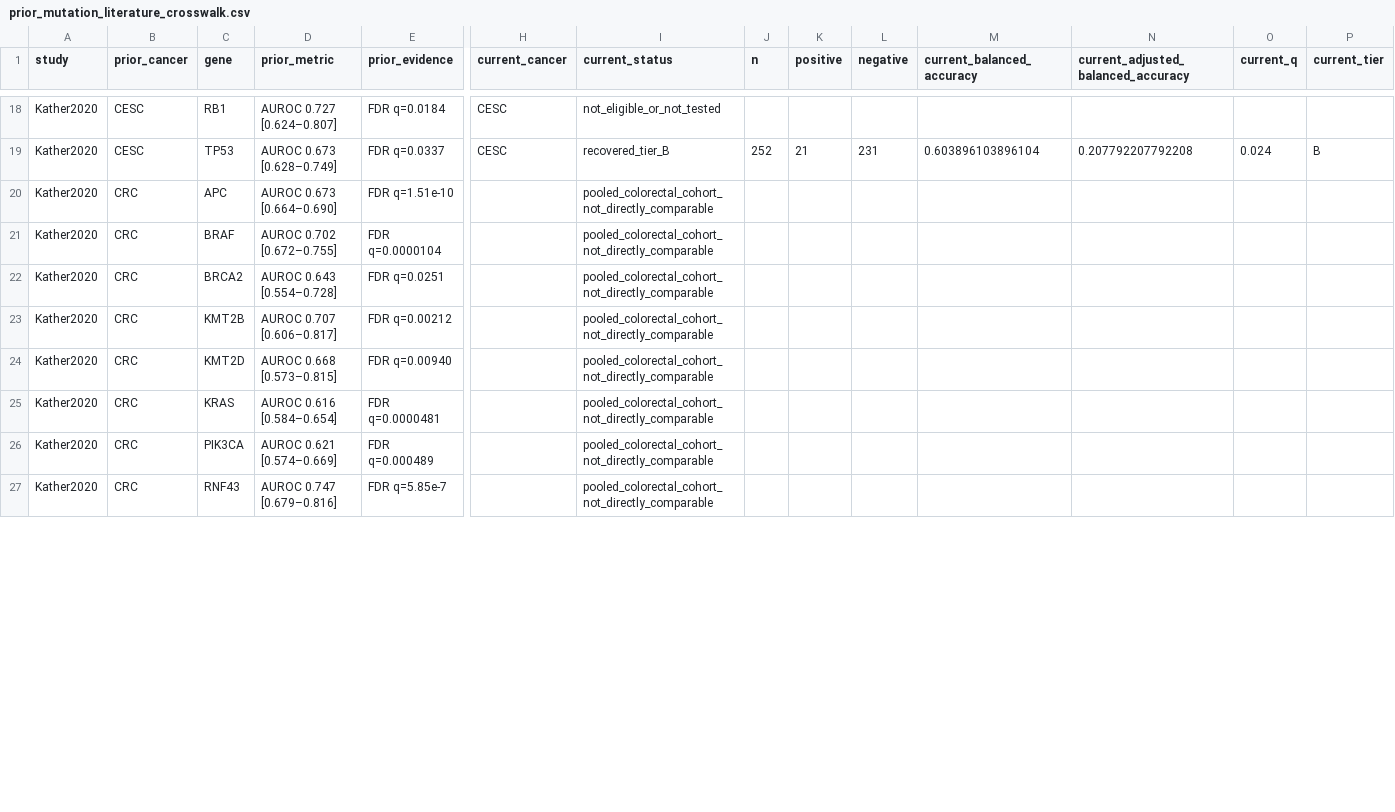
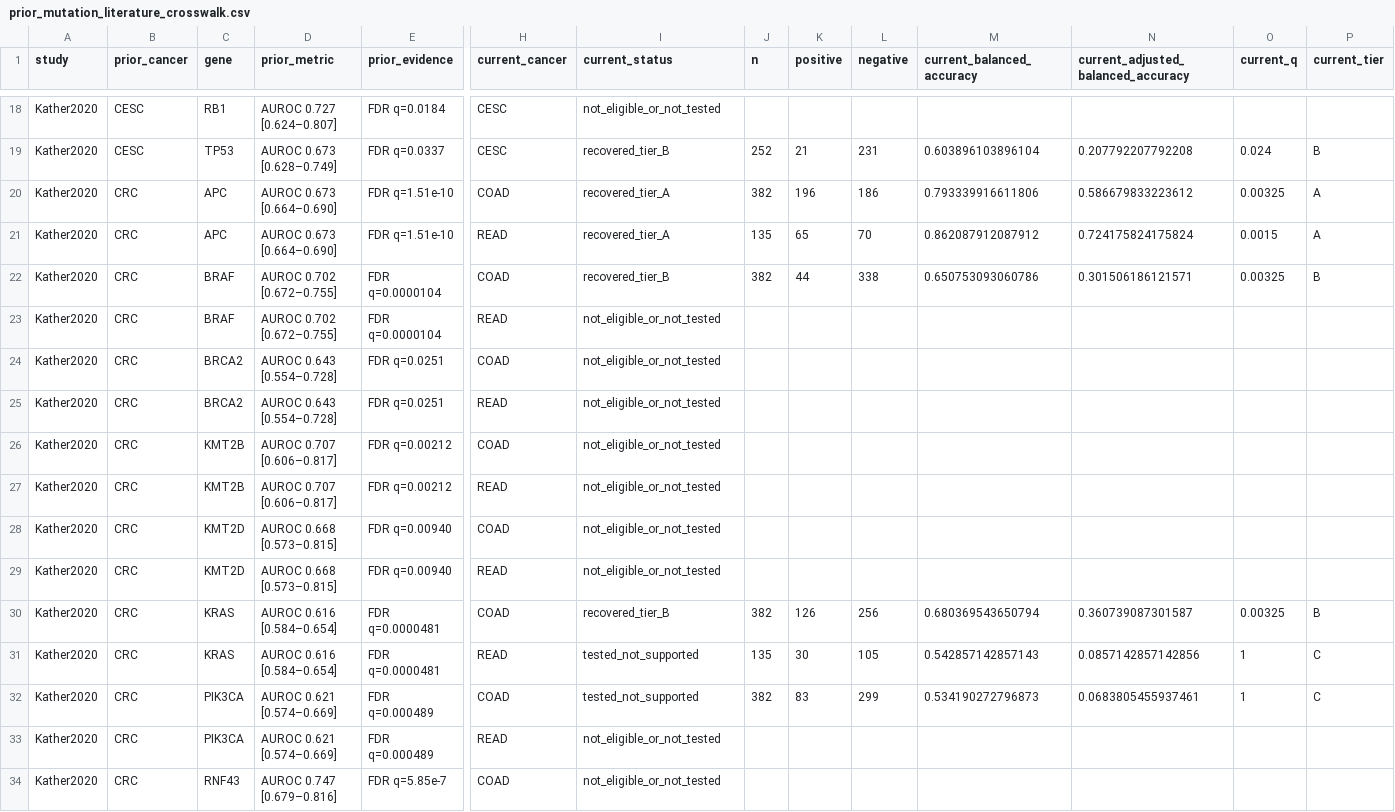
Before and after one commit to tkcaccia/titan-prediction, a CSV file: results/tables/prior_mutation_literature_crosswalk.csv, drawn as a sheet; only a part is shown, gaps mark what is left out; addresses are those after the commit; rows hold the shown columns only; the diff covers the shown part only; the diff names each change by its address in the sheet, - before the commit and + after, or states it on an @@ line.

```diff
--- a/results/tables/prior_mutation_literature_crosswalk.csv
+++ b/results/tables/prior_mutation_literature_crosswalk.csv
-H20 (current_cancer): (empty)
+H20 (current_cancer): COAD
-I20 (current_status): pooled_colorectal_cohort_not_directly_comparable
+I20 (current_status): recovered_tier_A
-J20 (n): (empty)
+J20 (n): 382
-K20 (positive): (empty)
+K20 (positive): 196
-L20 (negative): (empty)
+L20 (negative): 186
-M20 (current_balanced_accuracy): (empty)
+M20 (current_balanced_accuracy): 0.793339916611806
-N20: (empty)
+N20: 0.586679833223612
-O20 (current_q): (empty)
+O20 (current_q): 0.00325
-P20 (current_tier): (empty)
+P20 (current_tier): A
+row 21: Kather2020 | CRC | APC | AUROC 0.673 [0.664–0.690] | FDR q=1.51e-10 | READ | recovered_tier_A | 135 | 65 | 70 | 0.862087912087912 | 0.724175824175824 | 0.0015 | A
+row 22: Kather2020 | CRC | BRAF | AUROC 0.702 [0.672–0.755] | FDR q=0.0000104 | COAD | recovered_tier_B | 382 | 44 | 338 | 0.650753093060786 | 0.301506186121571 | 0.00325 | B
-H23 (current_cancer): (empty)
+H23 (current_cancer): READ
-I23:I24 (current_status): pooled_colorectal_cohort_not_directly_comparable
+I23:I24 (current_status): not_eligible_or_not_tested
-H24 (current_cancer): (empty)
+H24 (current_cancer): COAD
+row 25: Kather2020 | CRC | BRCA2 | AUROC 0.643 [0.554–0.728] | FDR q=0.0251 | READ | not_eligible_or_not_tested
-H26 (current_cancer): (empty)
+H26 (current_cancer): COAD
-I26 (current_status): pooled_colorectal_cohort_not_directly_comparable
+I26 (current_status): not_eligible_or_not_tested
+row 27: Kather2020 | CRC | KMT2B | AUROC 0.707 [0.606–0.817] | FDR q=0.00212 | READ | not_eligible_or_not_tested
-H28 (current_cancer): (empty)
+H28 (current_cancer): COAD
-I28:I29 (current_status): pooled_colorectal_cohort_not_directly_comparable
+I28:I29 (current_status): not_eligible_or_not_tested
-C29 (gene): KRAS
+C29 (gene): KMT2D
-D29 (prior_metric): AUROC 0.616 [0.584–0.654]
+D29 (prior_metric): AUROC 0.668 [0.573–0.815]
-E29 (prior_evidence): FDR q=0.0000481
+E29 (prior_evidence): FDR q=0.00940
-H29 (current_cancer): (empty)
+H29 (current_cancer): READ
+row 30: Kather2020 | CRC | KRAS | AUROC 0.616 [0.584–0.654] | FDR q=0.0000481 | COAD | recovered_tier_B | 382 | 126 | 256 | 0.680369543650794 | 0.360739087301587 | 0.00325 | B
+row 31: Kather2020 | CRC | KRAS | AUROC 0.616 [0.584–0.654] | FDR q=0.0000481 | READ | tested_not_supported | 135 | 30 | 105 | 0.542857142857143 | 0.0857142857142856 | 1 | C
+row 32: Kather2020 | CRC | PIK3CA | AUROC 0.621 [0.574–0.669] | FDR q=0.000489 | COAD | tested_not_supported | 382 | 83 | 299 | 0.534190272796873 | 0.0683805455937461 | 1 | C
-H33 (current_cancer): (empty)
+H33 (current_cancer): READ
-I33:I34 (current_status): pooled_colorectal_cohort_not_directly_comparable
+I33:I34 (current_status): not_eligible_or_not_tested
-H34 (current_cancer): (empty)
+H34 (current_cancer): COAD
```
Also changed, not shown: 4 added rows and 11 edited cells elsewhere in this file, results/tables/continuous_repeated_nested_cv.csv, results/tables/highlighted_model_performance.csv, 46 other files.
